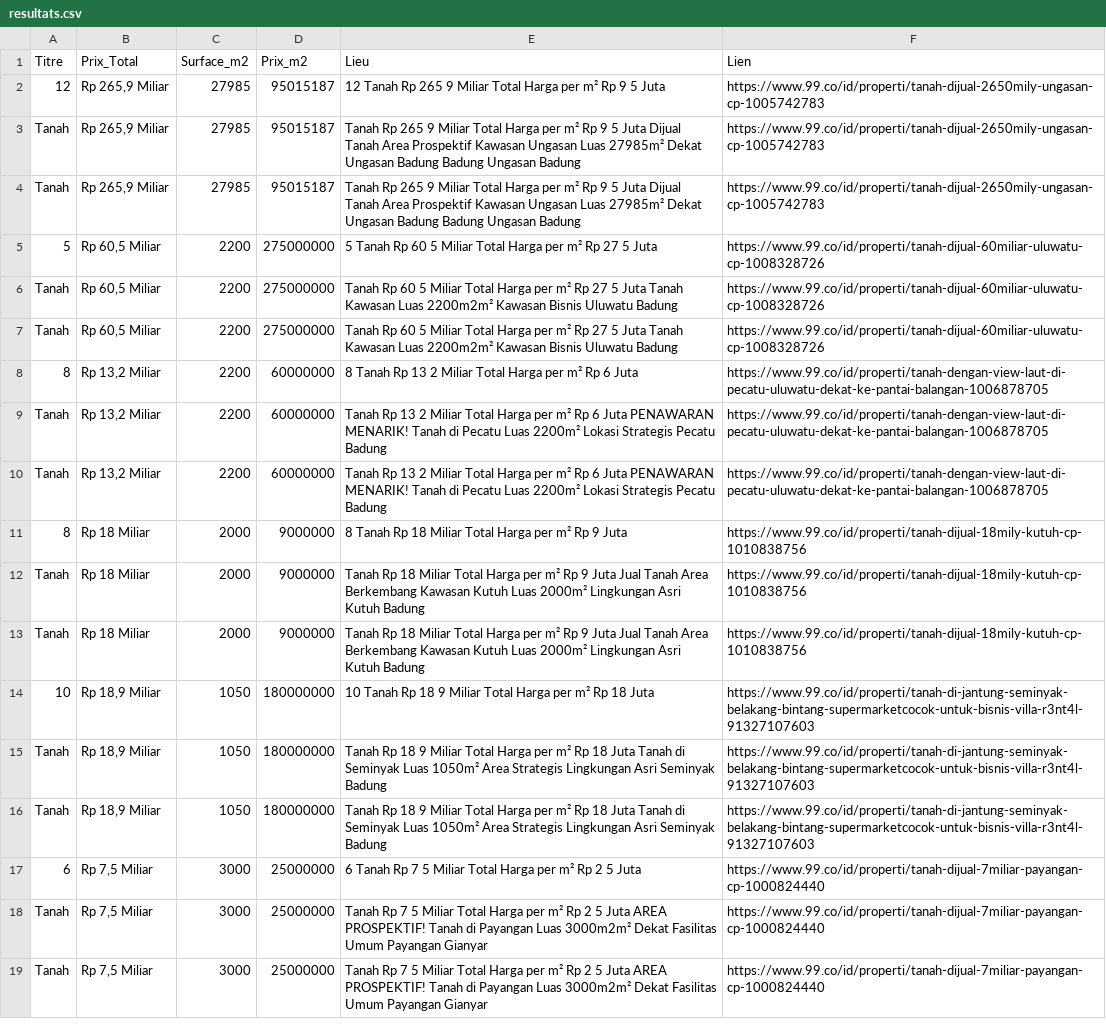
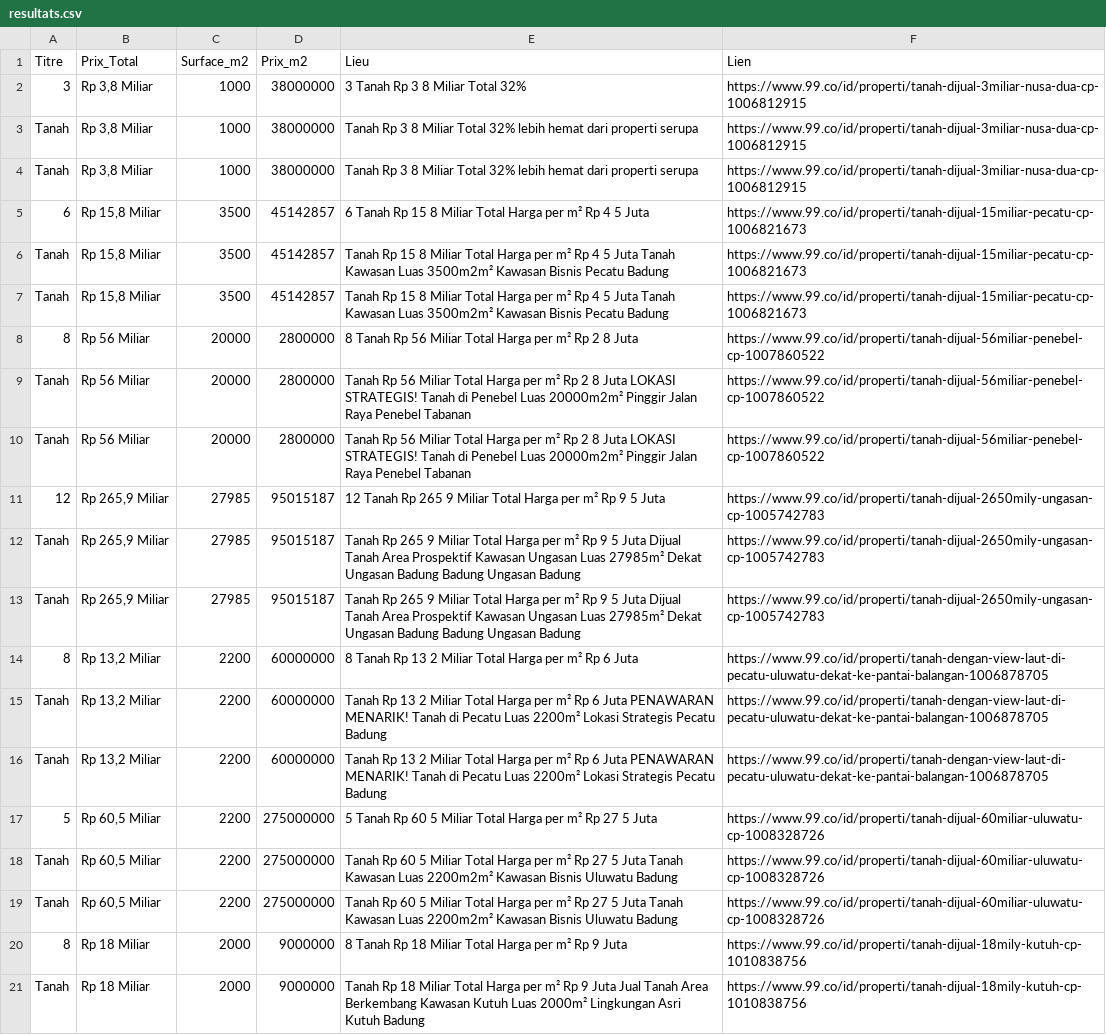
Before and after one commit to pedro432143219-prog/99co-scraper, a CSV file: resultats.csv, drawn as a sheet; only a part is shown; the shorter side is filled out with more unchanged rows; the diff covers the shown part only.

```diff
--- a/resultats.csv
+++ b/resultats.csv
@@ -1,2 +1,11 @@
 Titre,Prix_Total,Surface_m2,Prix_m2,Lieu,Lien
+3,"Rp 3,8 Miliar",1000,38000000,3  Tanah Rp 3 8 Miliar Total 32%,https://www.99.co/id/properti/tanah-dijual-3miliar-nusa-dua-cp-1006812915
+Tanah,"Rp 3,8 Miliar",1000,38000000,Tanah Rp 3 8 Miliar Total 32% lebih hemat dari properti serupa,https://www.99.co/id/properti/tanah-dijual-3miliar-nusa-dua-cp-1006812915
+Tanah,"Rp 3,8 Miliar",1000,38000000,Tanah Rp 3 8 Miliar Total 32% lebih hemat dari properti serupa,https://www.99.co/id/properti/tanah-dijual-3miliar-nusa-dua-cp-1006812915
+6,"Rp 15,8 Miliar",3500,45142857,6  Tanah Rp 15 8 Miliar Total Harga per m² Rp 4 5 Juta,https://www.99.co/id/properti/tanah-dijual-15miliar-pecatu-cp-1006821673
+Tanah,"Rp 15,8 Miliar",3500,45142857,Tanah Rp 15 8 Miliar Total Harga per m² Rp 4 5 Juta Tanah Kawasan   Luas 3500m2m²  Kawasan Bisnis Pecatu  Badung,https://www.99.co/id/properti/tanah-dijual-15miliar-pecatu-cp-1006821673
+Tanah,"Rp 15,8 Miliar",3500,45142857,Tanah Rp 15 8 Miliar Total Harga per m² Rp 4 5 Juta Tanah Kawasan   Luas 3500m2m²  Kawasan Bisnis Pecatu  Badung,https://www.99.co/id/properti/tanah-dijual-15miliar-pecatu-cp-1006821673
+8,Rp 56 Miliar,20000,2800000,8  Tanah Rp 56 Miliar Total Harga per m² Rp 2 8 Juta,https://www.99.co/id/properti/tanah-dijual-56miliar-penebel-cp-1007860522
+Tanah,Rp 56 Miliar,20000,2800000,Tanah Rp 56 Miliar Total Harga per m² Rp 2 8 Juta LOKASI STRATEGIS! Tanah di Penebel  Luas 20000m2m²  Pinggir Jalan Raya Penebel  Tabanan,https://www.99.co/id/properti/tanah-dijual-56miliar-penebel-cp-1007860522
+Tanah,Rp 56 Miliar,20000,2800000,Tanah Rp 56 Miliar Total Harga per m² Rp 2 8 Juta LOKASI STRATEGIS! Tanah di Penebel  Luas 20000m2m²  Pinggir Jalan Raya Penebel  Tabanan,https://www.99.co/id/properti/tanah-dijual-56miliar-penebel-cp-1007860522
 12,"Rp 265,9 Miliar",27985,95015187,12  Tanah Rp 265 9 Miliar Total Harga per m² Rp 9 5 Juta,https://www.99.co/id/properti/tanah-dijual-2650mily-ungasan-cp-1005742783
@@ -4,2 +13,5 @@ Tanah,"Rp 265,9 Miliar",27985,95015187,Tanah Rp 265 9 Miliar Total Harga per m²
 Tanah,"Rp 265,9 Miliar",27985,95015187,Tanah Rp 265 9 Miliar Total Harga per m² Rp 9 5 Juta Dijual Tanah Area Prospektif Kawasan Ungasan  Luas 27985m²  Dekat Ungasan  Badung  Badung Ungasan  Badung,https://www.99.co/id/properti/tanah-dijual-2650mily-ungasan-cp-1005742783
+8,"Rp 13,2 Miliar",2200,60000000,8  Tanah Rp 13 2 Miliar Total Harga per m² Rp 6 Juta,https://www.99.co/id/properti/tanah-dengan-view-laut-di-pecatu-uluwatu-dekat-ke-pantai-balangan-1006878705
+Tanah,"Rp 13,2 Miliar",2200,60000000,Tanah Rp 13 2 Miliar Total Harga per m² Rp 6 Juta PENAWARAN MENARIK! Tanah di Pecatu  Luas 2200m²  Lokasi Strategis Pecatu  Badung,https://www.99.co/id/properti/tanah-dengan-view-laut-di-pecatu-uluwatu-dekat-ke-pantai-balangan-1006878705
+Tanah,"Rp 13,2 Miliar",2200,60000000,Tanah Rp 13 2 Miliar Total Harga per m² Rp 6 Juta PENAWARAN MENARIK! Tanah di Pecatu  Luas 2200m²  Lokasi Strategis Pecatu  Badung,https://www.99.co/id/properti/tanah-dengan-view-laut-di-pecatu-uluwatu-dekat-ke-pantai-balangan-1006878705
 5,"Rp 60,5 Miliar",2200,275000000,5  Tanah Rp 60 5 Miliar Total Harga per m² Rp 27 5 Juta,https://www.99.co/id/properti/tanah-dijual-60miliar-uluwatu-cp-1008328726
@@ -7,5 +19,2 @@ Tanah,"Rp 60,5 Miliar",2200,275000000,Tanah Rp 60 5 Miliar Total Harga per m² R
 Tanah,"Rp 60,5 Miliar",2200,275000000,Tanah Rp 60 5 Miliar Total Harga per m² Rp 27 5 Juta Tanah Kawasan   Luas 2200m2m²  Kawasan Bisnis Uluwatu  Badung,https://www.99.co/id/properti/tanah-dijual-60miliar-uluwatu-cp-1008328726
-8,"Rp 13,2 Miliar",2200,60000000,8  Tanah Rp 13 2 Miliar Total Harga per m² Rp 6 Juta,https://www.99.co/id/properti/tanah-dengan-view-laut-di-pecatu-uluwatu-dekat-ke-pantai-balangan-1006878705
-Tanah,"Rp 13,2 Miliar",2200,60000000,Tanah Rp 13 2 Miliar Total Harga per m² Rp 6 Juta PENAWARAN MENARIK! Tanah di Pecatu  Luas 2200m²  Lokasi Strategis Pecatu  Badung,https://www.99.co/id/properti/tanah-dengan-view-laut-di-pecatu-uluwatu-dekat-ke-pantai-balangan-1006878705
-Tanah,"Rp 13,2 Miliar",2200,60000000,Tanah Rp 13 2 Miliar Total Harga per m² Rp 6 Juta PENAWARAN MENARIK! Tanah di Pecatu  Luas 2200m²  Lokasi Strategis Pecatu  Badung,https://www.99.co/id/properti/tanah-dengan-view-laut-di-pecatu-uluwatu-dekat-ke-pantai-balangan-1006878705
 8,Rp 18 Miliar,2000,9000000,8  Tanah Rp 18 Miliar Total Harga per m² Rp 9 Juta,https://www.99.co/id/properti/tanah-dijual-18mily-kutuh-cp-1010838756
```
Also changed, not shown: 9 removed rows elsewhere in this file.
